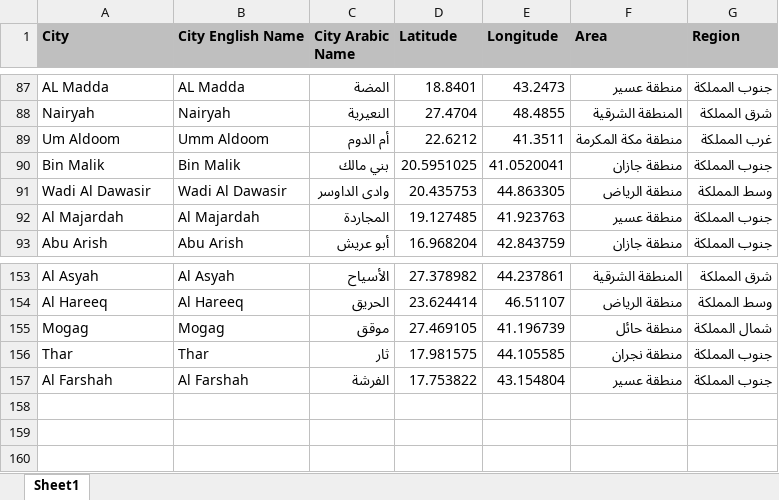
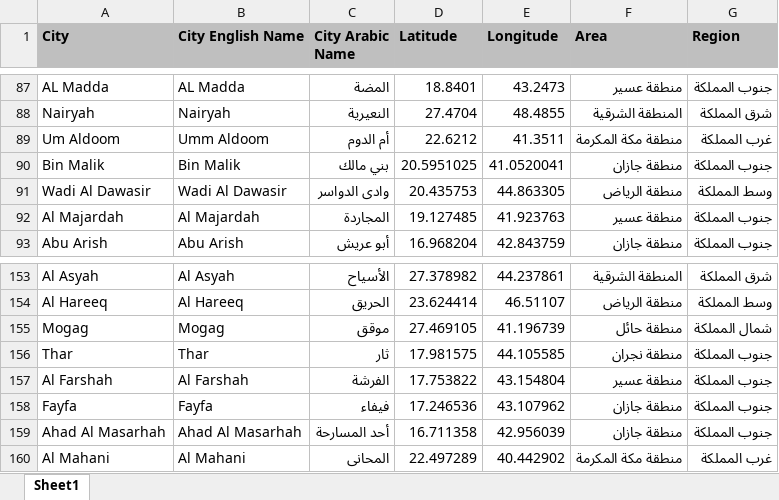
Before and after one commit to abubakrsaad/KSA_COVID19, an Excel workbook: KSA_Cities.xlsx, sheet Sheet1, drawn as a sheet; only a part is shown, gaps mark what is left out; values as stored, in another font and other column widths than the file's, no borders; the diff names each change by its address in the sheet, - before the commit and + after, or states it on an @@ line.

```diff
--- a/KSA_Cities.xlsx (sheet Sheet1)
+++ b/KSA_Cities.xlsx (sheet Sheet1)
-C91 (City Arabic Name): وادى الداوسر
+C91 (City Arabic Name): وادى الدواسر
+row 158: Fayfa | Fayfa | فيفاء | 17.246536 | 43.107962 | منطقة جازان | جنوب المملكة
+row 159: Ahad Al Masarhah | Ahad Al Masarhah | أحد المسارحة | 16.711358 | 42.956039 | منطقة جازان | جنوب المملكة
+row 160: Al Mahani | Al Mahani | المحانى | 22.497289 | 40.442902 | منطقة مكة المكرمة | غرب المملكة
```
Also changed, not shown: 3 other files.
